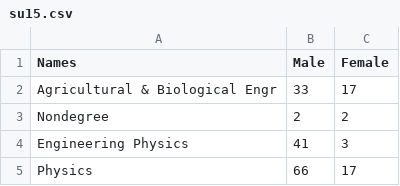
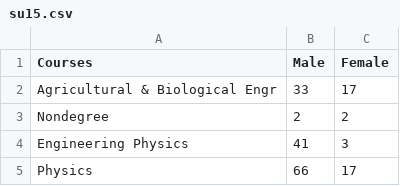
Before and after one commit to SudarshanGp/R_Test, a CSV file: su15.csv, drawn as a sheet; only a part is shown.

```diff
--- a/su15.csv
+++ b/su15.csv
@@ -1,2 +1,2 @@
-Names,Male,Female
+Courses,Male,Female
 Agricultural & Biological Engr ,33,17
```
Also changed, not shown: 6 other files.
